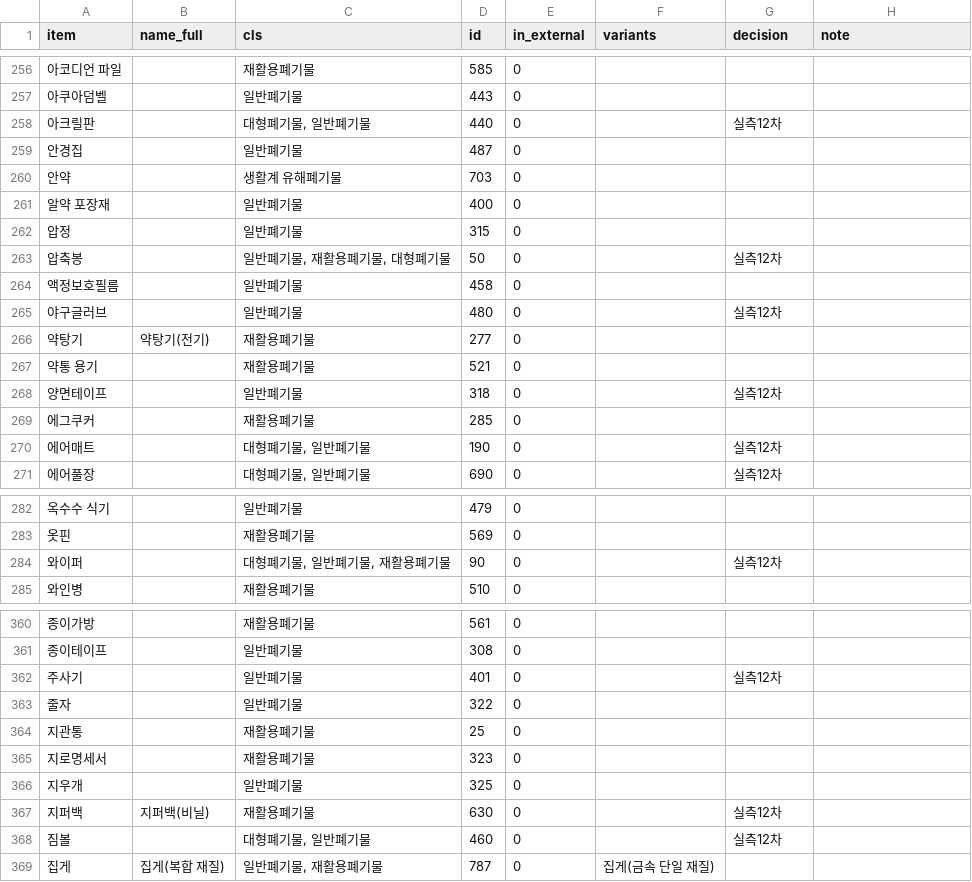
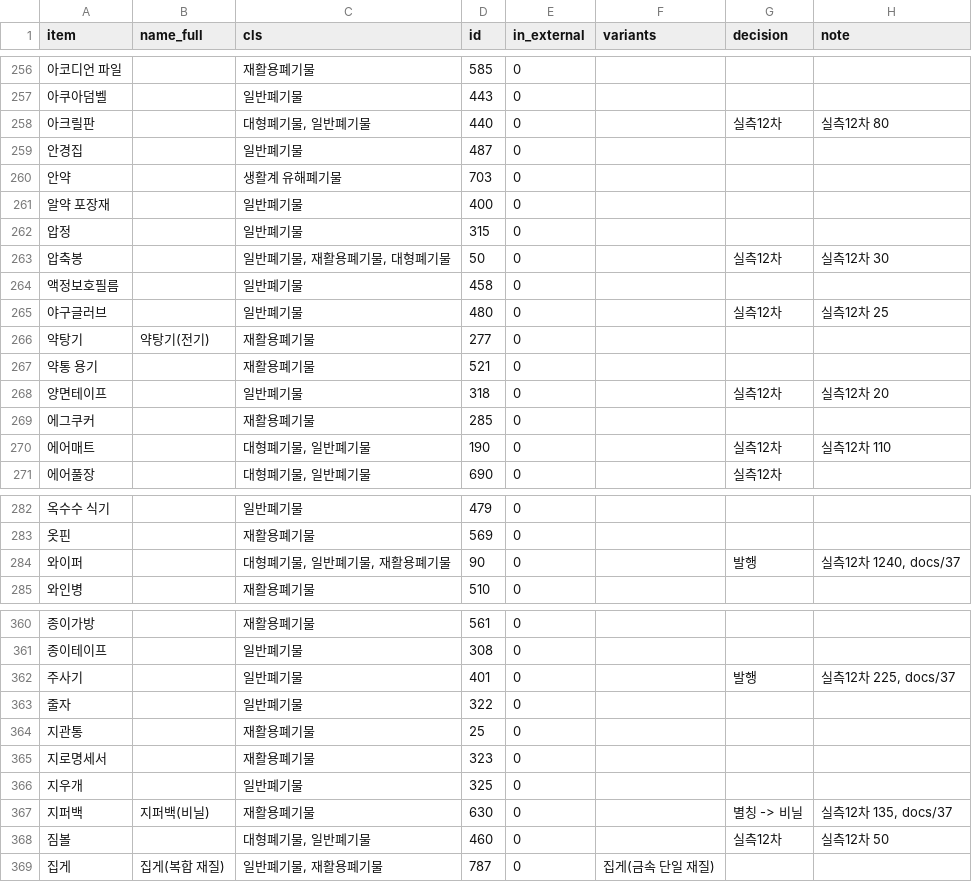
Before and after one commit to wlsdlstjdwls/jalbeo, a CSV file: data/keywords/candidates-bunri.csv, drawn as a sheet; only a part is shown, gaps mark what is left out; the diff covers the shown part only; the diff names each change by its address in the sheet, - before the commit and + after, or states it on an @@ line.

```diff
--- a/data/keywords/candidates-bunri.csv
+++ b/data/keywords/candidates-bunri.csv
-H258 (note): (empty)
+H258 (note): 실측12차 80
-H263 (note): (empty)
+H263 (note): 실측12차 30
-H265 (note): (empty)
+H265 (note): 실측12차 25
-H268 (note): (empty)
+H268 (note): 실측12차 20
-H270 (note): (empty)
+H270 (note): 실측12차 110
-G284 (decision): 실측12차
+G284 (decision): 발행
-H284 (note): (empty)
+H284 (note): 실측12차 1240, docs/37
-G362 (decision): 실측12차
+G362 (decision): 발행
-H362 (note): (empty)
+H362 (note): 실측12차 225, docs/37
-G367 (decision): 실측12차
+G367 (decision): 별칭 -> 비닐
-H367 (note): (empty)
+H367 (note): 실측12차 135, docs/37
-H368 (note): (empty)
+H368 (note): 실측12차 50
```
Also changed, not shown: 61 edited cells elsewhere in this file, 52 other files.
